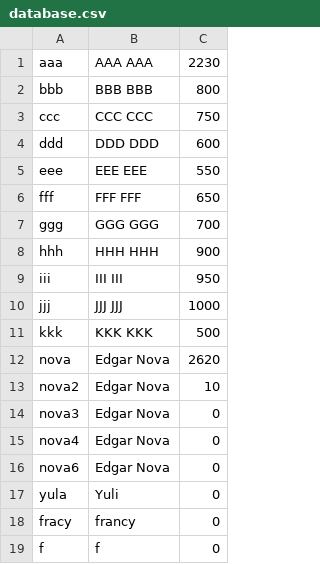
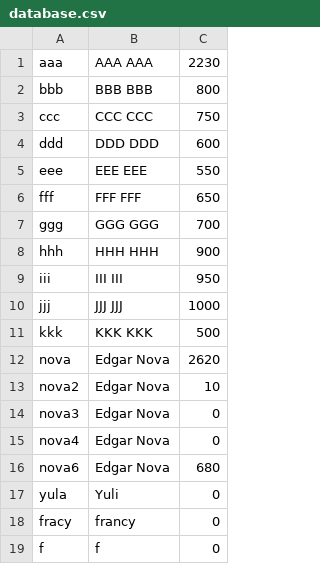
Before and after one commit to Ragnarok540/space-invaders, a CSV file: res/database.csv, drawn as a sheet.

```diff
--- a/res/database.csv
+++ b/res/database.csv
@@ -15,3 +15,3 @@ nova3,Edgar Nova,0
 nova4,Edgar Nova,0
-nova6,Edgar Nova,0
+nova6,Edgar Nova,680
 yula,Yuli,0
```
Also changed, not shown: 5 other files.
